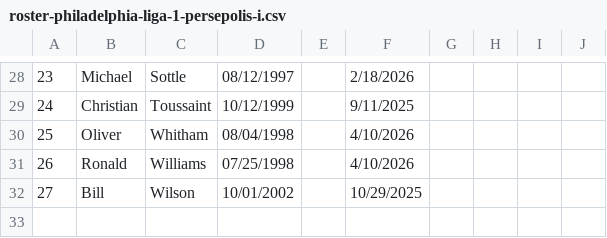
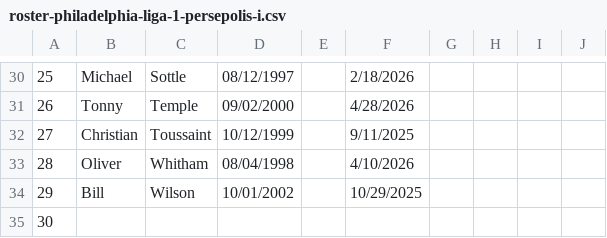
Before and after one commit to jbreslin33/footballhome, a CSV file: database/scraped-html/casa/roster-philadelphia-liga-1-persepolis-i.csv, drawn as a sheet; only a part is shown, gaps mark what is left out; removed rows and columns are numbered as before the commit, all else as after; the diff covers the shown part only; the diff names each change by its address in the sheet, - before the commit and + after, or states it on an @@ line.

Commit message:
Regenerate CASA SQL with DOBs from scraped roster CSVs
- Refreshed 10 CASA roster CSVs with birth_date column populated
- Regenerated SQL for players (105) and rosters (107) with DOBs
- Also updated organizations (100), clubs (101), teams (102),
  standings (104) to latest scraped data

```diff
--- a/database/scraped-html/casa/roster-philadelphia-liga-1-persepolis-i.csv
+++ b/database/scraped-html/casa/roster-philadelphia-liga-1-persepolis-i.csv
-A30: 23
+A30: 25
+row 31: 26 | Tonny | Temple | 09/02/2000 |  | 4/28/2026
-A32: 24
+A32: 27
-A33: 25
+A33: 28
-row 31: 26 | Ronald | Williams | 07/25/1998 |  | 4/10/2026
-A34: 27
+A34: 29
+row 35: 30
```
Also changed, not shown: 3 added rows, 1 removed row and 20 edited cells elsewhere in this file, database/scraped-html/casa/roster-boston-liga-1-bcfc-all-stars.csv, database/scraped-html/casa/roster-boston-liga-1-flatley-fc.csv, 13 other files.
